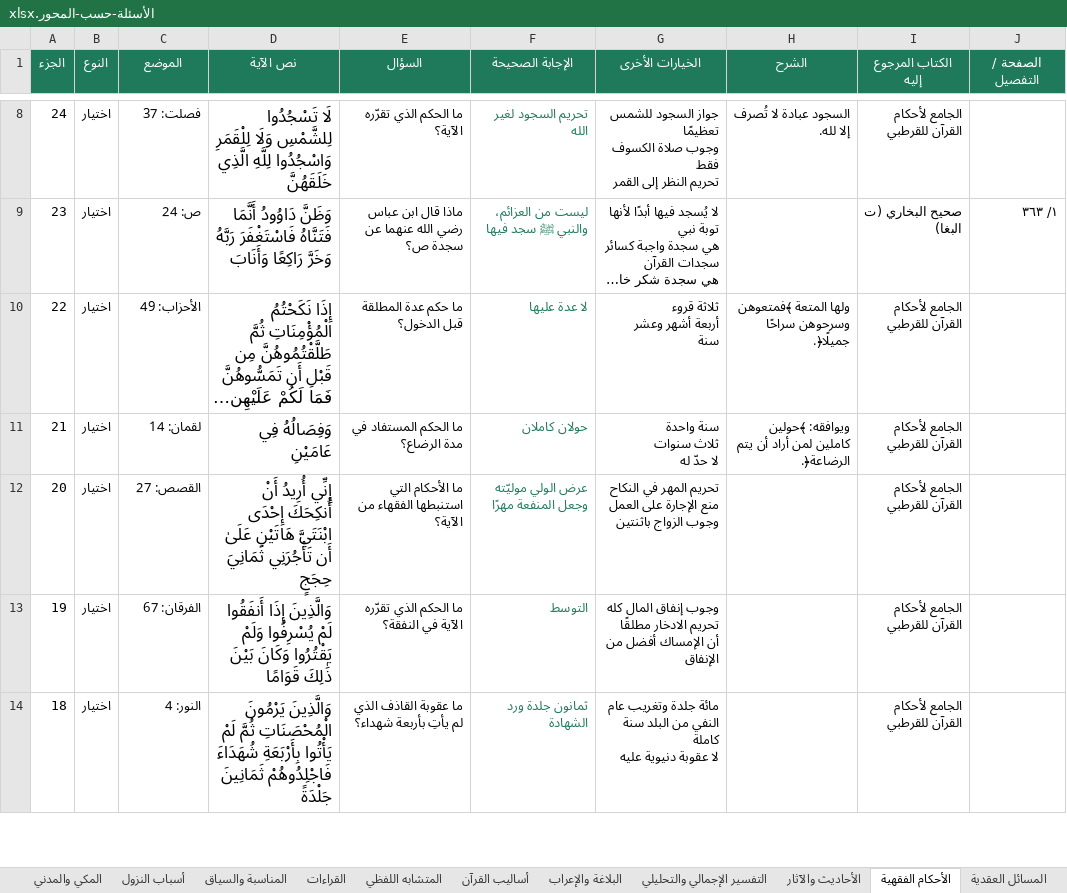
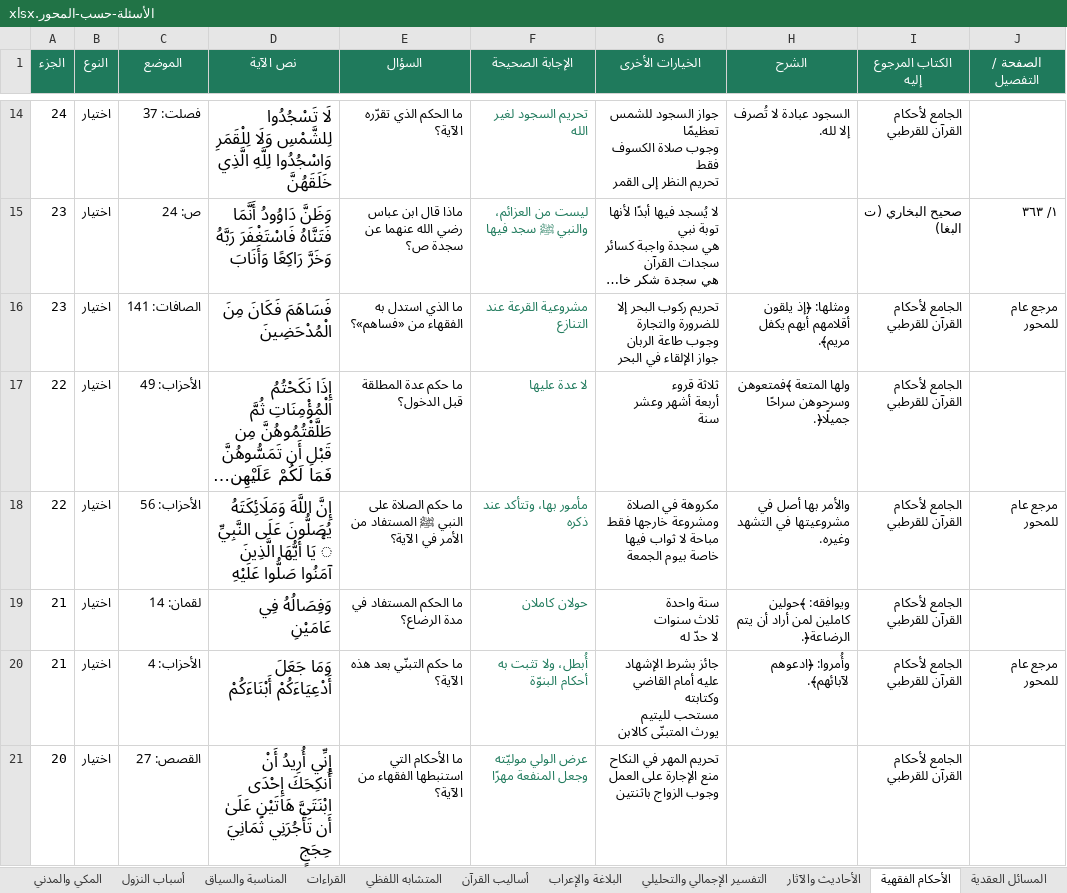
Before and after one commit to hishamzahrani/Hisham, an Excel workbook: review/الأسئلة-حسب-المحور.xlsx, sheet الأحكام الفقهية, drawn as a sheet; only a part is shown, gaps mark what is left out; the shorter side is filled out with more unchanged rows; long unchanged cells end in …; values as stored, in another font and other column widths than the file's, no borders; ↵ is a line break in a cell; the diff covers the shown part only; the diff names each change by its address in the sheet, - before the commit and + after, or states it on an @@ line.

```diff
--- a/review/الأسئلة-حسب-المحور.xlsx (sheet الأحكام الفقهية)
+++ b/review/الأسئلة-حسب-المحور.xlsx (sheet الأحكام الفقهية)
+row 16: 23 | اختيار | الصافات: 141 | فَسَاهَمَ فَكَانَ مِنَ الْمُدْحَضِينَ | ما الذي استدل به الفقهاء من «فساهم»؟ | مشروعية القرعة عند التنازع | تحريم ركوب البحر إلا للضرورة والتجارة ↵ وجوب طاعة الربان ↵ جواز الإلقاء في البحر | ومثلها: ﴿إذ يلقون أقلامهم أيهم يكفل مريم﴾. | الجامع لأحكام القرآن للقرطبي | مرجع عام للمحور
+row 18: 22 | اختيار | الأحزاب: 56 | إِنَّ اللَّهَ وَمَلَائِكَتَهُ يُصَلُّونَ عَلَى النَّبِيِّ ۚ يَا أَيُّهَا الَّذِينَ آمَنُوا صَلُّوا عَلَيْهِ | ما حكم الصلاة على النبي ﷺ المستفاد من الأمر في الآية؟ | مأمور بها، وتتأكد عند ذكره | مكروهة في الصلاة ومشروعة خارجها فقط ↵ مباحة لا ثواب فيها ↵ خاصة بيوم الجمعة | والأمر بها أصل في مشروعيتها في التشهد وغيره. | الجامع لأحكام القرآن للقرطبي | مرجع عام للمحور
+row 20: 21 | اختيار | الأحزاب: 4 | وَمَا جَعَلَ أَدْعِيَاءَكُمْ أَبْنَاءَكُمْ | ما حكم التبنّي بعد هذه الآية؟ | أُبطل، ولا تثبت به أحكام البنوّة | جائز بشرط الإشهاد عليه أمام القاضي وكتابته ↵ مستحب لليتيم ↵ يورث المتبنّى كالابن | وأُمروا: ﴿ادعوهم لآبائهم﴾. | الجامع لأحكام القرآن للقرطبي | مرجع عام للمحور
```
Also changed, not shown: 26 added rows elsewhere in this sheet, sheet المسائل العقدية, sheet الدلالات الأصولية, sheet غريب المفردات, sheet أساليب القرآن, sheet الفهرس, review/مراجعة-الأسئلة.xlsx, 10 other files.
